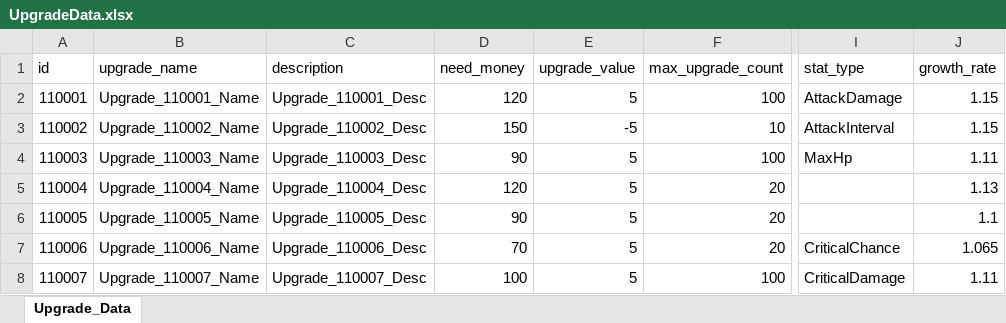
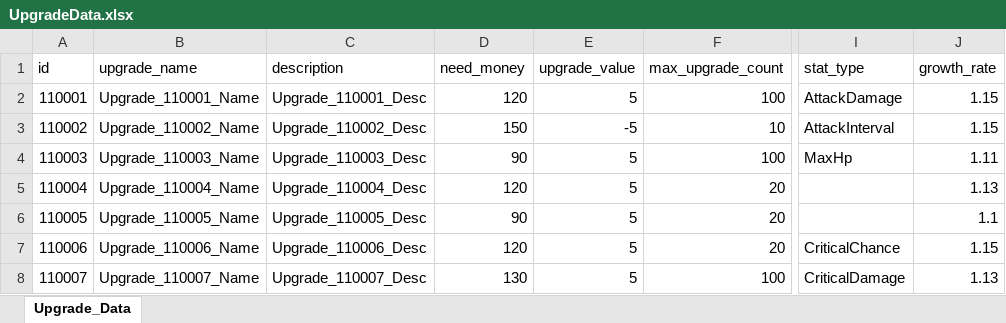
Before and after one commit to cumic06/TrainDefense, an Excel workbook: Assets/02_Resources/Data/UpgradeData.xlsx, sheet Upgrade_Data, drawn as a sheet; only a part is shown, gaps mark what is left out; values as stored, in another font and other column widths than the file's, no borders; the diff names each change by its address in the sheet, - before the commit and + after, or states it on an @@ line.

Commit message:
[Tweak] 치명타 피해 2배 + 치확/치피 가격 재밸런싱
- Projectile.cs / TurretTrain.cs: BaseCriticalDamagePercent 30→100 (치명타 시 ×2.0)
- DB.asset + TrainData.xlsx: 포탑 base CriticalDamage 0.5→0 (각 18곳)
- DB.asset + UpgradeData.xlsx: 치확(110006) 70/1.065→120/1.15, 치피(110007) 100/1.11→130/1.13
- 보너스 100%로 치확 효율 2배↑(공격력 동등) 반영, 후반 곱 시너지 우세폭 억제

```diff
--- a/Assets/02_Resources/Data/UpgradeData.xlsx (sheet Upgrade_Data)
+++ b/Assets/02_Resources/Data/UpgradeData.xlsx (sheet Upgrade_Data)
-D7 (need_money): 70
+D7 (need_money): 120
-J7 (growth_rate): 1.065
+J7 (growth_rate): 1.15
-D8 (need_money): 100
+D8 (need_money): 130
-J8 (growth_rate): 1.11
+J8 (growth_rate): 1.13
```
Also changed, not shown: Assets/02_Resources/Data/TrainData.xlsx, 3 other files.
